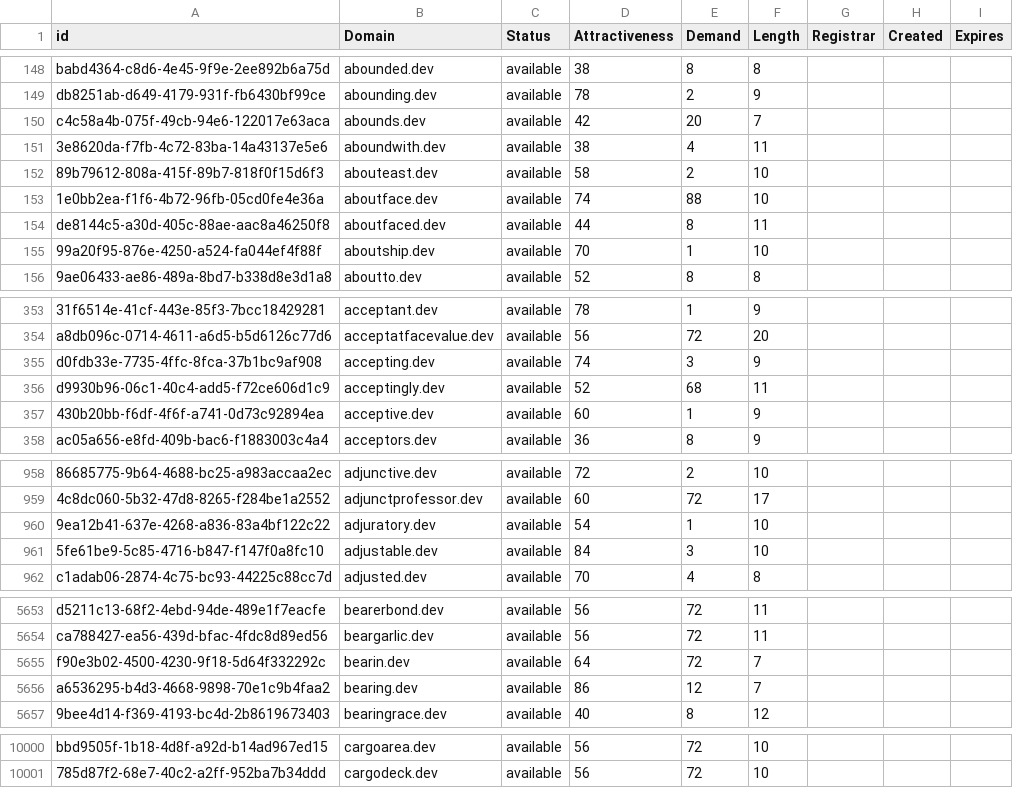
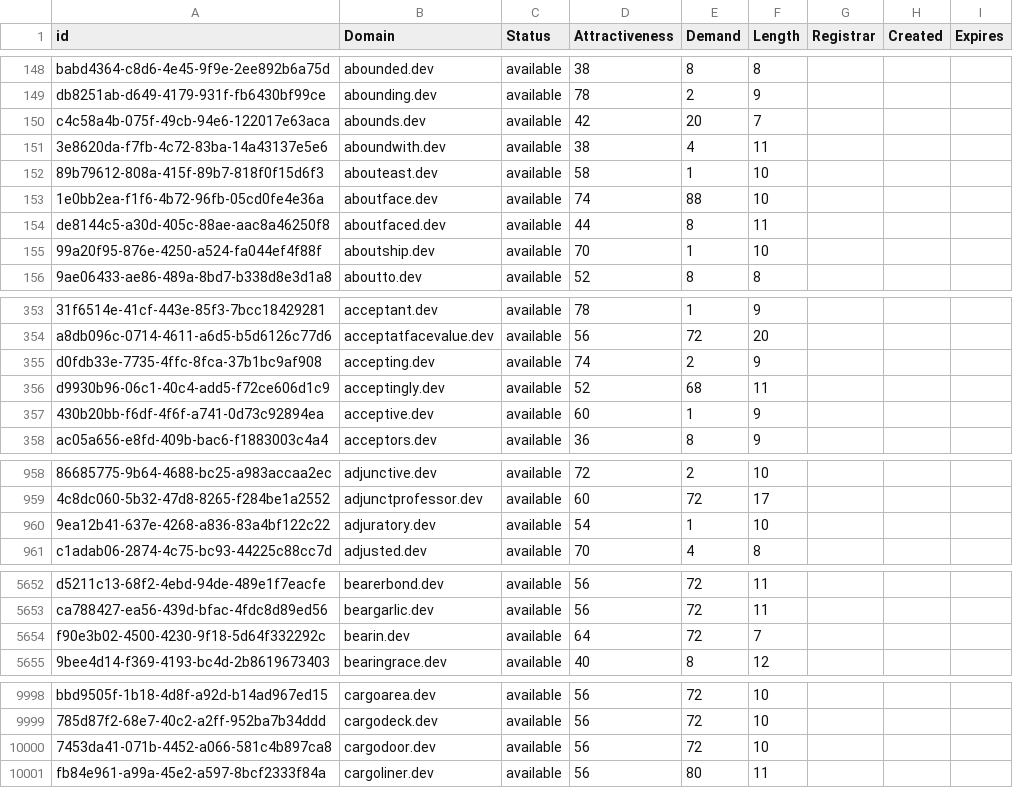
Before and after one commit to UniqueDomains/dev-oneword-domains, a CSV file: dev.csv, drawn as a sheet; only a part is shown, gaps mark what is left out; removed rows and columns are numbered as before the commit, all else as after; the diff covers the shown part only; the diff names each change by its address in the sheet, - before the commit and + after, or states it on an @@ line.

Commit message:
Domains update

```diff
--- a/dev.csv
+++ b/dev.csv
-E152 (Demand): 2
+E152 (Demand): 1
-E355 (Demand): 3
+E355 (Demand): 2
-row 961: 5fe61be9-5c85-4716-b847-f147f0a8fc10 | adjustable.dev | available | 84 | 3 | 10
-row 5656: a6536295-b4d3-4668-9898-70e1c9b4faa2 | bearing.dev | available | 86 | 12 | 7
+row 10000: 7453da41-071b-4452-a066-581c4b897ca8 | cargodoor.dev | available | 56 | 72 | 10
+row 10001: fb84e961-a99a-45e2-a597-8bcf2333f84a | cargoliner.dev | available | 56 | 80 | 11
```
Also changed, not shown: 28 edited cells elsewhere in this file, 2 other files.
